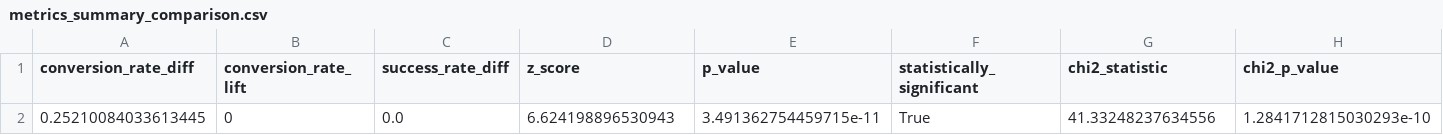
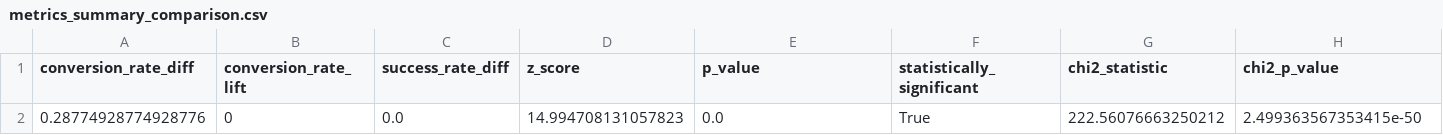
Before and after one commit to matimatpw/ium-long-stay-patterns, a CSV file: reports/figures/metrics_summary_comparison.csv, drawn as a sheet; removed rows and columns are numbered as before the commit, all else as after; the diff names each change by its address in the sheet, - before the commit and + after, or states it on an @@ line.

```diff
--- a/reports/figures/metrics_summary_comparison.csv
+++ b/reports/figures/metrics_summary_comparison.csv
-row 2: 0.25210084033613445 | 0 | 0.0 | 6.624198896530943 | 3.491362754459715e-11 | True | 41.33248237634556 | 1.2841712815030293e-10
+row 2: 0.28774928774928776 | 0 | 0.0 | 14.994708131057823 | 0.0 | True | 222.56076663250212 | 2.499363567353415e-50
```
Also changed, not shown: reports/figures/metrics_summary.csv, 2 other files.
